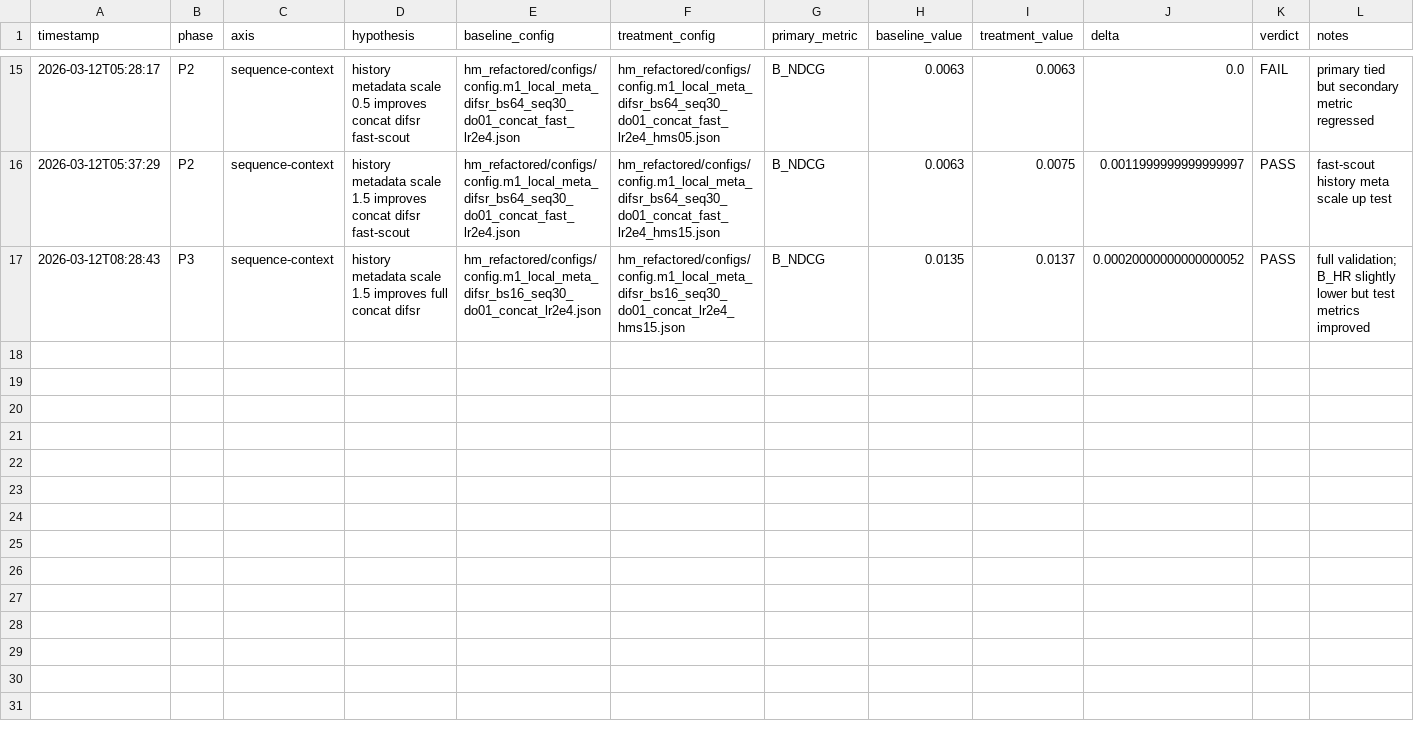
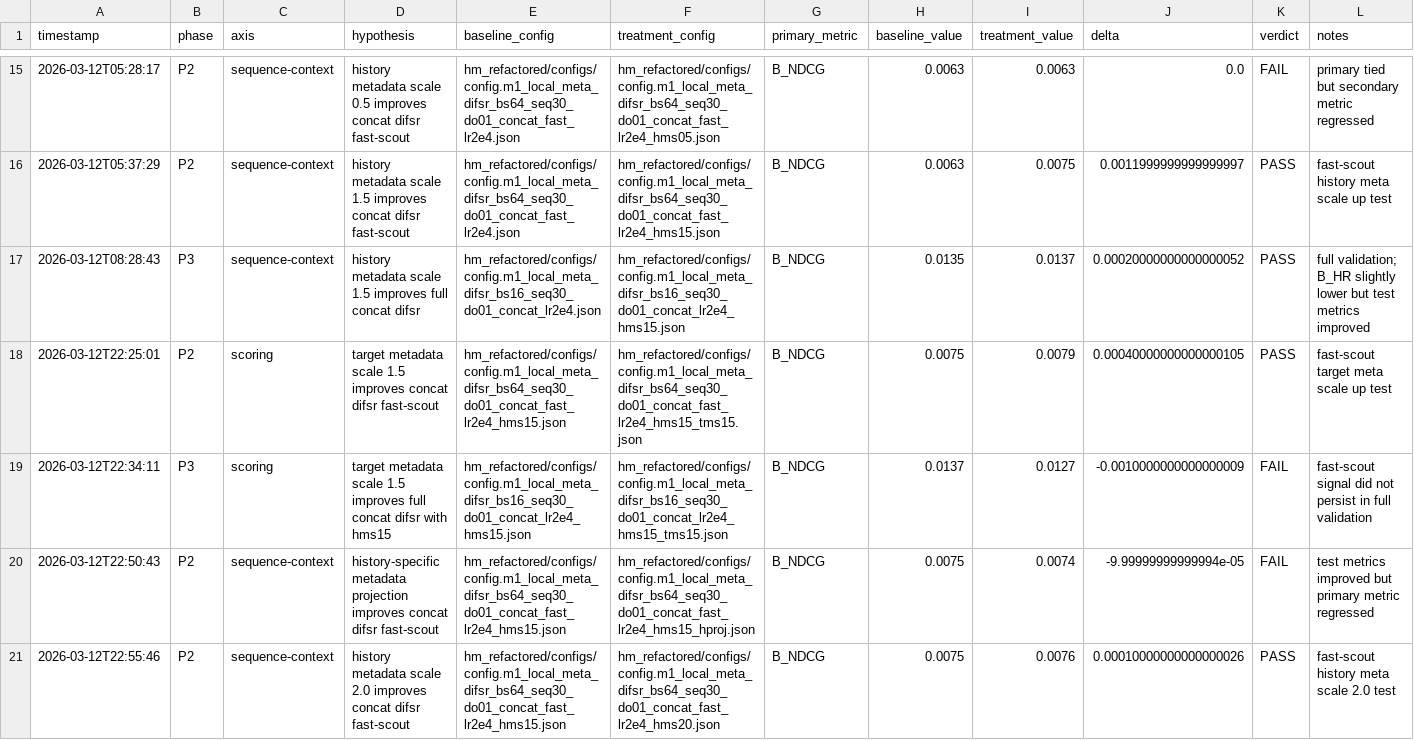
Before and after one commit to hyeongseok21/sequential-recommendation-under-sparsity, a CSV file: data/metrics/experiment_memory.csv, drawn as a sheet; only a part is shown, gaps mark what is left out; the diff covers the shown part only; the diff names each change by its address in the sheet, - before the commit and + after, or states it on an @@ line.

Commit message:
experiment: validate difsr sequence and scoring variants

```diff
--- a/data/metrics/experiment_memory.csv
+++ b/data/metrics/experiment_memory.csv
+row 18: 2026-03-12T22:25:01 | P2 | scoring | target metadata scale 1.5 improves concat difsr fast-scout | hm_refactored/configs/config.m1_local_meta_difsr_bs64_seq30_do01_concat_fast_lr2e4_hms15.json | hm_refactored/configs/config.m1_local_meta_difsr_bs64_seq30_do01_concat_fast_lr2e4_hms15_tms15.json | B_NDCG | 0.0075 | 0.0079 | 0.00040000000000000105 | PASS | fast-scout target meta scale up test
+row 19: 2026-03-12T22:34:11 | P3 | scoring | target metadata scale 1.5 improves full concat difsr with hms15 | hm_refactored/configs/config.m1_local_meta_difsr_bs16_seq30_do01_concat_lr2e4_hms15.json | hm_refactored/configs/config.m1_local_meta_difsr_bs16_seq30_do01_concat_lr2e4_hms15_tms15.json | B_NDCG | 0.0137 | 0.0127 | -0.0010000000000000009 | FAIL | fast-scout signal did not persist in full validation
+row 20: 2026-03-12T22:50:43 | P2 | sequence-context | history-specific metadata projection improves concat difsr fast-scout | hm_refactored/configs/config.m1_local_meta_difsr_bs64_seq30_do01_concat_fast_lr2e4_hms15.json | hm_refactored/configs/config.m1_local_meta_difsr_bs64_seq30_do01_concat_fast_lr2e4_hms15_hproj.json | B_NDCG | 0.0075 | 0.0074 | -9.99999999999994e-05 | FAIL | test metrics improved but primary metric regressed
+row 21: 2026-03-12T22:55:46 | P2 | sequence-context | history metadata scale 2.0 improves concat difsr fast-scout | hm_refactored/configs/config.m1_local_meta_difsr_bs64_seq30_do01_concat_fast_lr2e4_hms15.json | hm_refactored/configs/config.m1_local_meta_difsr_bs64_seq30_do01_concat_fast_lr2e4_hms20.json | B_NDCG | 0.0075 | 0.0076 | 0.00010000000000000026 | PASS | fast-scout history meta scale 2.0 test
```
Also changed, not shown: 4 added rows elsewhere in this file, 18 other files.
